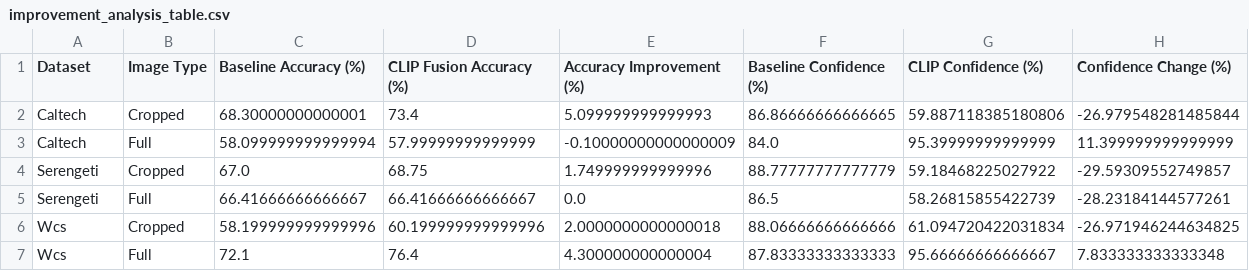
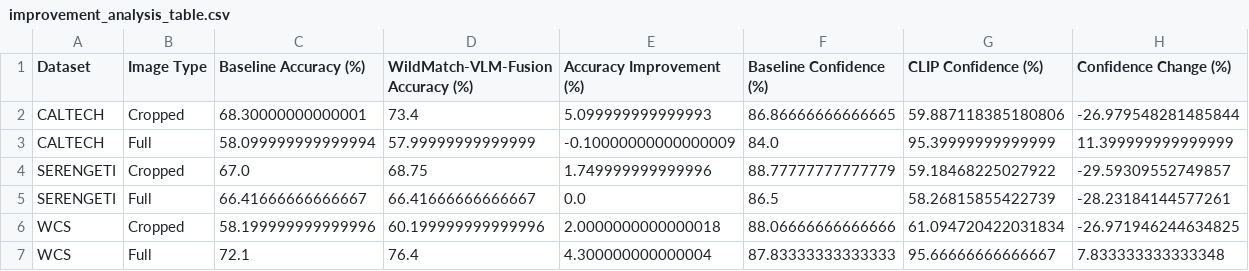
Before and after one commit to LuizAlencar17/WildMatch, a CSV file: results/improvement_analysis_table.csv, drawn as a sheet.

```diff
--- a/results/improvement_analysis_table.csv
+++ b/results/improvement_analysis_table.csv
@@ -1,7 +1,7 @@
-Dataset,Image Type,Baseline Accuracy (%),CLIP Fusion Accuracy (%),Accuracy Improvement (%),Baseline Confidence (%),CLIP Confidence (%),Confidence Change (%)
-Caltech,Cropped,68.30000000000001,73.4,5.099999999999993,86.86666666666665,59.887118385180806,-26.979548281485844
-Caltech,Full,58.099999999999994,57.99999999999999,-0.10000000000000009,84.0,95.39999999999999,11.399999999999999
-Serengeti,Cropped,67.0,68.75,1.749999999999996,88.77777777777779,59.18468225027922,-29.59309552749857
-Serengeti,Full,66.41666666666667,66.41666666666667,0.0,86.5,58.26815855422739,-28.23184144577261
-Wcs,Cropped,58.199999999999996,60.199999999999996,2.0000000000000018,88.06666666666666,61.094720422031834,-26.971946244634825
-Wcs,Full,72.1,76.4,4.300000000000004,87.83333333333333,95.66666666666667,7.833333333333348
+Dataset,Image Type,Baseline Accuracy (%),WildMatch-VLM-Fusion Accuracy (%),Accuracy Improvement (%),Baseline Confidence (%),CLIP Confidence (%),Confidence Change (%)
+CALTECH,Cropped,68.30000000000001,73.4,5.099999999999993,86.86666666666665,59.887118385180806,-26.979548281485844
+CALTECH,Full,58.099999999999994,57.99999999999999,-0.10000000000000009,84.0,95.39999999999999,11.399999999999999
+SERENGETI,Cropped,67.0,68.75,1.749999999999996,88.77777777777779,59.18468225027922,-29.59309552749857
+SERENGETI,Full,66.41666666666667,66.41666666666667,0.0,86.5,58.26815855422739,-28.23184144577261
+WCS,Cropped,58.199999999999996,60.199999999999996,2.0000000000000018,88.06666666666666,61.094720422031834,-26.971946244634825
+WCS,Full,72.1,76.4,4.300000000000004,87.83333333333333,95.66666666666667,7.833333333333348
```
Also changed, not shown: results/accuracy_comparison_table.csv, 18 other files.
